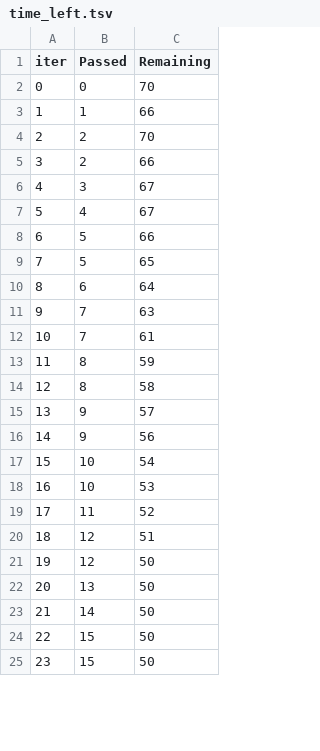
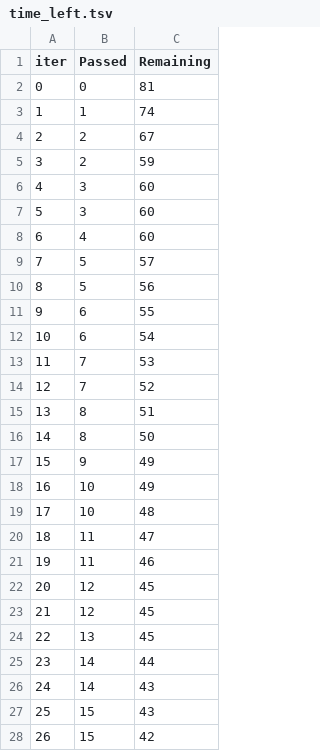
Before and after one commit to Sadanand0501/mlprojectone, a TSV file: catboost_info/time_left.tsv, drawn as a sheet; only a part is shown; removed rows and columns are numbered as before the commit, all else as after; the diff covers the shown part only; the diff names each change by its address in the sheet, - before the commit and + after, or states it on an @@ line.

```diff
--- a/catboost_info/time_left.tsv
+++ b/catboost_info/time_left.tsv
-C2 (Remaining): 70
+C2 (Remaining): 81
-C3 (Remaining): 66
+C3 (Remaining): 74
-C4 (Remaining): 70
+C4 (Remaining): 67
-C5 (Remaining): 66
+C5 (Remaining): 59
-C6 (Remaining): 67
+C6 (Remaining): 60
+row 7: 5 | 3 | 60
@@ column A (iter) renumbered between rows 8 and 100 @@
-C8 (Remaining): 67
+C8 (Remaining): 60
-C9 (Remaining): 66
+C9 (Remaining): 57
-C10 (Remaining): 65
+C10 (Remaining): 56
-C11 (Remaining): 64
+C11 (Remaining): 55
+row 12: 10 | 6 | 54
-C13 (Remaining): 63
+C13 (Remaining): 53
-C14 (Remaining): 61
+C14 (Remaining): 52
-C15 (Remaining): 59
+C15 (Remaining): 51
-C16 (Remaining): 58
+C16 (Remaining): 50
-C17 (Remaining): 57
+C17 (Remaining): 49
-row 16: 14 | 9 | 56
-C18 (Remaining): 54
+C18 (Remaining): 49
-C19 (Remaining): 53
+C19 (Remaining): 48
-C20 (Remaining): 52
+C20 (Remaining): 47
+row 21: 19 | 11 | 46
-C22 (Remaining): 51
+C22 (Remaining): 45
-C23:C24 (Remaining): 50
+C23:C24 (Remaining): 45
-C25 (Remaining): 50
+C25 (Remaining): 44
+row 26: 24 | 14 | 43
-C27 (Remaining): 50
+C27 (Remaining): 43
-C28 (Remaining): 50
+C28 (Remaining): 42
```
Also changed, not shown: 15 added rows, 18 removed rows and 36 edited cells elsewhere in this file, 36 other files.
